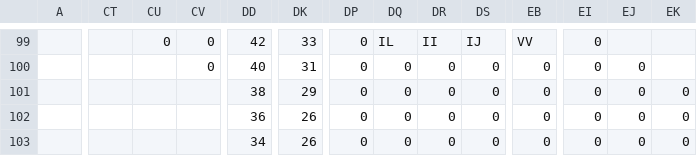
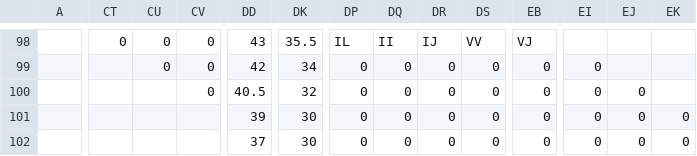
Before and after one commit to dctucker/nimarble, a TSV file: levels/3mask.tsv, drawn as a sheet; only a part is shown, gaps mark what is left out; addresses are those after the commit; the diff covers the shown part only; the diff names each change by its address in the sheet, - before the commit and + after, or states it on an @@ line.

```diff
--- a/levels/3mask.tsv
+++ b/levels/3mask.tsv
-CT98: (empty)
+CT98: 0
-DD98: 42
+DD98: 43
-DK98: 33
+DK98: 35.5
-DP98: 0
+DP98: IL
-DQ98: IL
+DQ98: II
-DR98: II
+DR98: IJ
-DS98: IJ
+DS98: VV
-EB98: VV
+EB98: VJ
-EI98: 0
+EI98: (empty)
-CU99: (empty)
+CU99: 0
-DD99: 40
+DD99: 42
-DK99: 31
+DK99: 34
-EJ99: 0
+EJ99: (empty)
-CV100: (empty)
+CV100: 0
-DD100: 38
+DD100: 40.5
-DK100: 29
+DK100: 32
-EK100: 0
+EK100: (empty)
-DD101: 36
+DD101: 39
-DK101:DK102: 26
+DK101:DK102: 30
-DD102: 34
+DD102: 37
```
Also changed, not shown: 1 added row, 1 removed row and 54 edited cells elsewhere in this file, levels/3.tsv, 1 other file.
